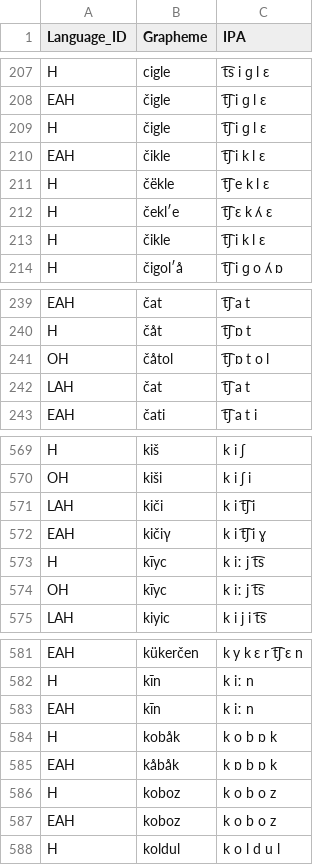
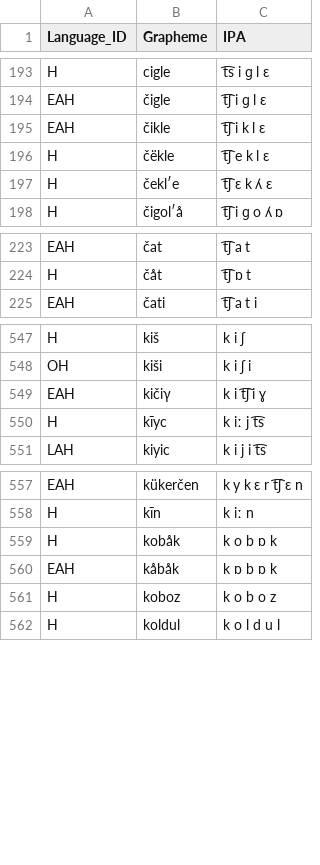
Before and after one commit to martino-vic/ronatasbertawot, a TSV file: etc/orthography.tsv, drawn as a sheet; only a part is shown, gaps mark what is left out; the diff covers the shown part only; the diff names each change by its address in the sheet, - before the commit and + after, or states it on an @@ line.

```diff
--- a/etc/orthography.tsv
+++ b/etc/orthography.tsv
-row 209: H | čigle | t͡ʃ i ɡ l ɛ
-row 213: H | čikle | t͡ʃ i k l ɛ
-row 241: OH | čåtol | t͡ʃ ɒ t o l
-row 242: LAH | čat | t͡ʃ a t
-row 571: LAH | kiči | k i t͡ʃ i
-row 574: OH | kīyc | k iː j t͡s
-row 583: EAH | kīn | k iː n
-row 587: EAH | koboz | k o b o z
```
Also changed, not shown: 35 removed rows and 3 edited cells elsewhere in this file, cldf/forms.csv, cldf/parameters.csv, 8 other files.
